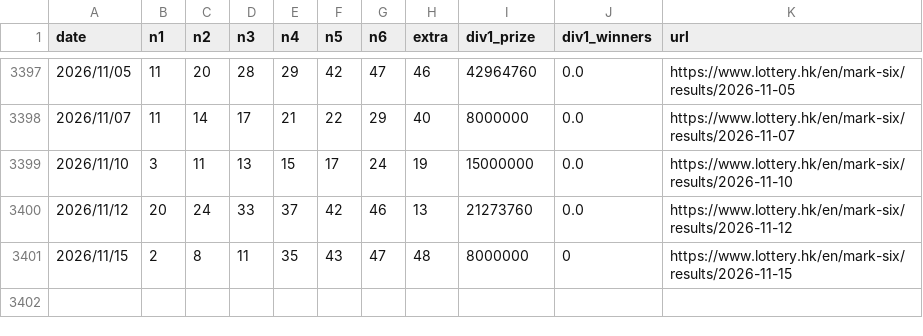
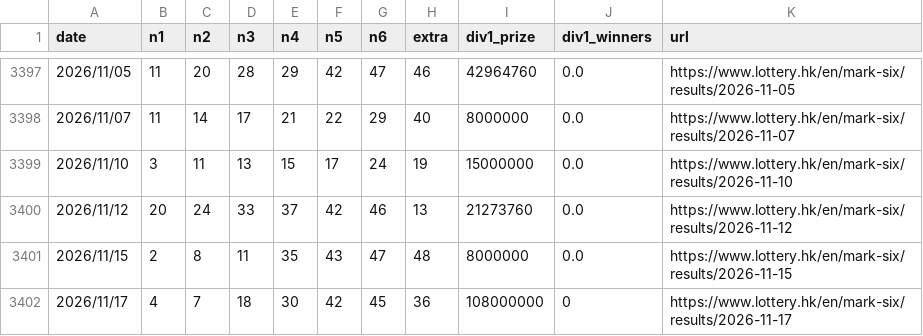
Before and after one commit to jinwoosolo/Marksix-analyzer, a CSV file: marksix.csv, drawn as a sheet; only a part is shown, gaps mark what is left out.

```diff
--- a/marksix.csv
+++ b/marksix.csv
@@ -3400,2 +3400,3 @@
 2026/11/12,20,24,33,37,42,46,13,21273760,0.0,https://www.lottery.hk/en/mark-six/results/2026-11-12
-2026/11/15,2,8,11,35,43,47,48,8000000,0,https://www.lottery.hk/en/mark-six/results/2026-11-15
+2026/11/15,2,8,11,35,43,47,48,8000000,0.0,https://www.lottery.hk/en/mark-six/results/2026-11-15
+2026/11/17,4,7,18,30,42,45,36,108000000,0,https://www.lottery.hk/en/mark-six/results/2026-11-17
```
